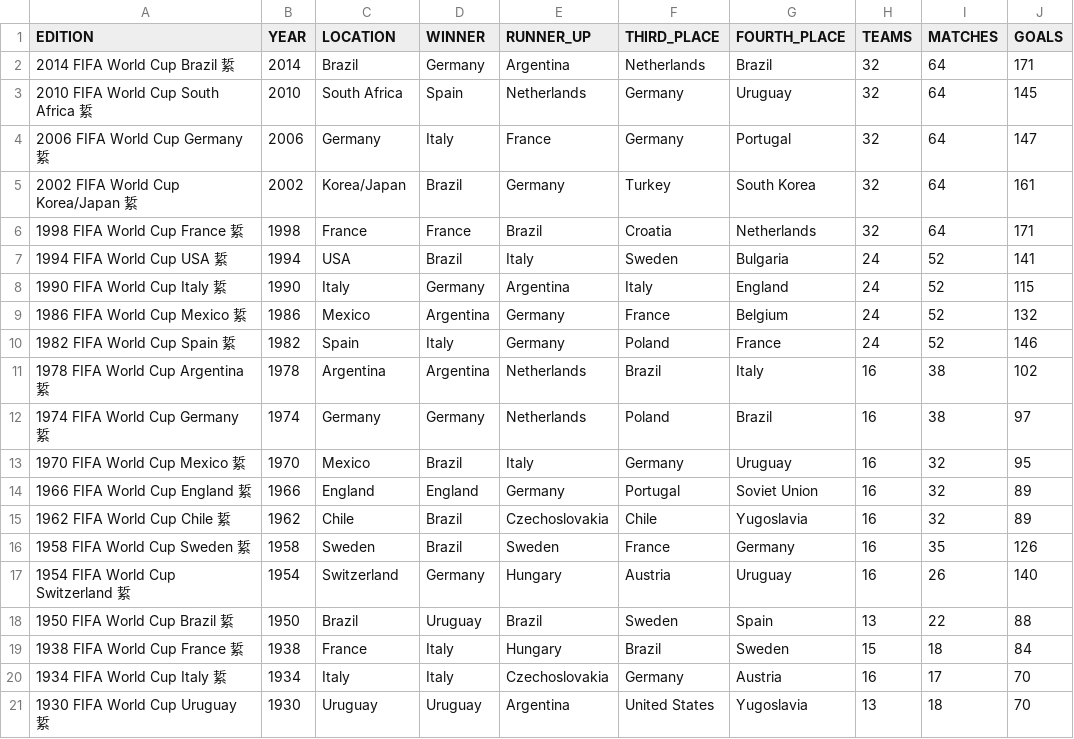
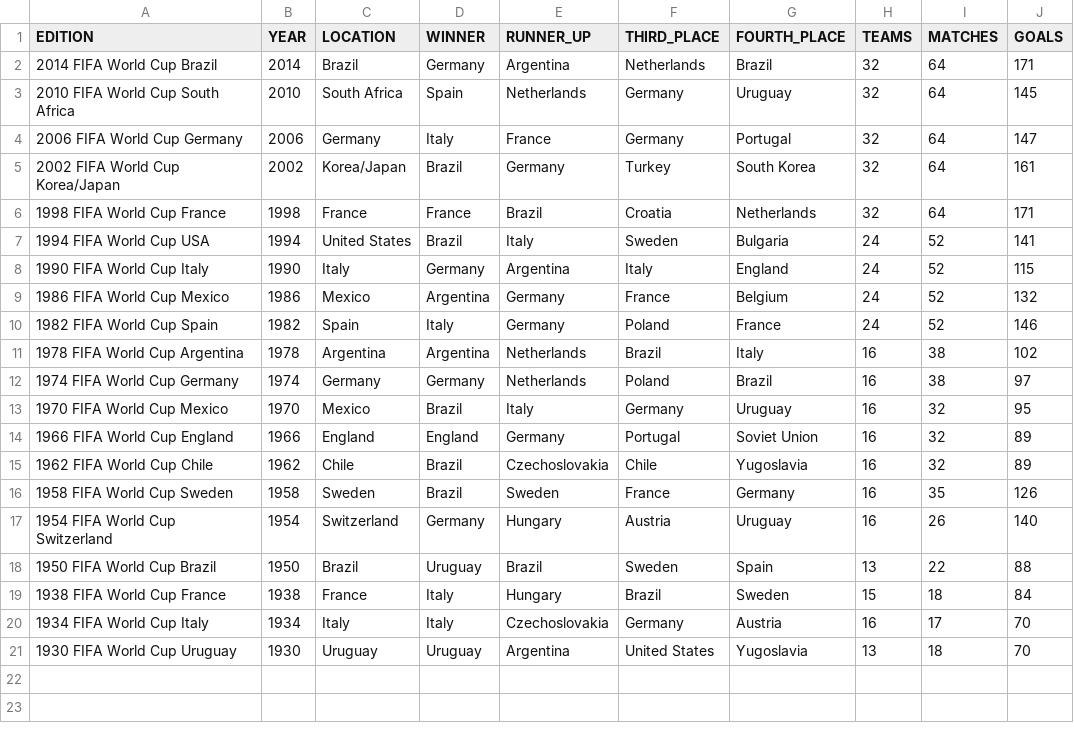
Before and after one commit to erickalexander/module-one-final-project-guidelines-web-103017, a CSV file: db/world_cup.csv, drawn as a sheet; only a part is shown; the diff names each change by its address in the sheet, - before the commit and + after, or states it on an @@ line.

```diff
--- a/db/world_cup.csv
+++ b/db/world_cup.csv
-A2 (EDITION): 2014 FIFA World Cup Brazil 䋢
+A2 (EDITION): 2014 FIFA World Cup Brazil
-A3 (EDITION): 2010 FIFA World Cup South Africa 䋢
+A3 (EDITION): 2010 FIFA World Cup South Africa
-A4 (EDITION): 2006 FIFA World Cup Germany 䋢
+A4 (EDITION): 2006 FIFA World Cup Germany
-A5 (EDITION): 2002 FIFA World Cup Korea/Japan 䋢
+A5 (EDITION): 2002 FIFA World Cup Korea/Japan
-A6 (EDITION): 1998 FIFA World Cup France 䋢
+A6 (EDITION): 1998 FIFA World Cup France
-A7 (EDITION): 1994 FIFA World Cup USA 䋢
+A7 (EDITION): 1994 FIFA World Cup USA
-C7 (LOCATION): USA
+C7 (LOCATION): United States
-A8 (EDITION): 1990 FIFA World Cup Italy 䋢
+A8 (EDITION): 1990 FIFA World Cup Italy
-A9 (EDITION): 1986 FIFA World Cup Mexico 䋢
+A9 (EDITION): 1986 FIFA World Cup Mexico
-A10 (EDITION): 1982 FIFA World Cup Spain 䋢
+A10 (EDITION): 1982 FIFA World Cup Spain
-A11 (EDITION): 1978 FIFA World Cup Argentina 䋢
+A11 (EDITION): 1978 FIFA World Cup Argentina
-A12 (EDITION): 1974 FIFA World Cup Germany 䋢
+A12 (EDITION): 1974 FIFA World Cup Germany
-A13 (EDITION): 1970 FIFA World Cup Mexico 䋢
+A13 (EDITION): 1970 FIFA World Cup Mexico
-A14 (EDITION): 1966 FIFA World Cup England 䋢
+A14 (EDITION): 1966 FIFA World Cup England
-A15 (EDITION): 1962 FIFA World Cup Chile 䋢
+A15 (EDITION): 1962 FIFA World Cup Chile
-A16 (EDITION): 1958 FIFA World Cup Sweden 䋢
+A16 (EDITION): 1958 FIFA World Cup Sweden
-A17 (EDITION): 1954 FIFA World Cup Switzerland 䋢
+A17 (EDITION): 1954 FIFA World Cup Switzerland
-A18 (EDITION): 1950 FIFA World Cup Brazil 䋢
+A18 (EDITION): 1950 FIFA World Cup Brazil
-A19 (EDITION): 1938 FIFA World Cup France 䋢
+A19 (EDITION): 1938 FIFA World Cup France
-A20 (EDITION): 1934 FIFA World Cup Italy 䋢
+A20 (EDITION): 1934 FIFA World Cup Italy
-A21 (EDITION): 1930 FIFA World Cup Uruguay 䋢
+A21 (EDITION): 1930 FIFA World Cup Uruguay
```
Also changed, not shown: 2 other files.
